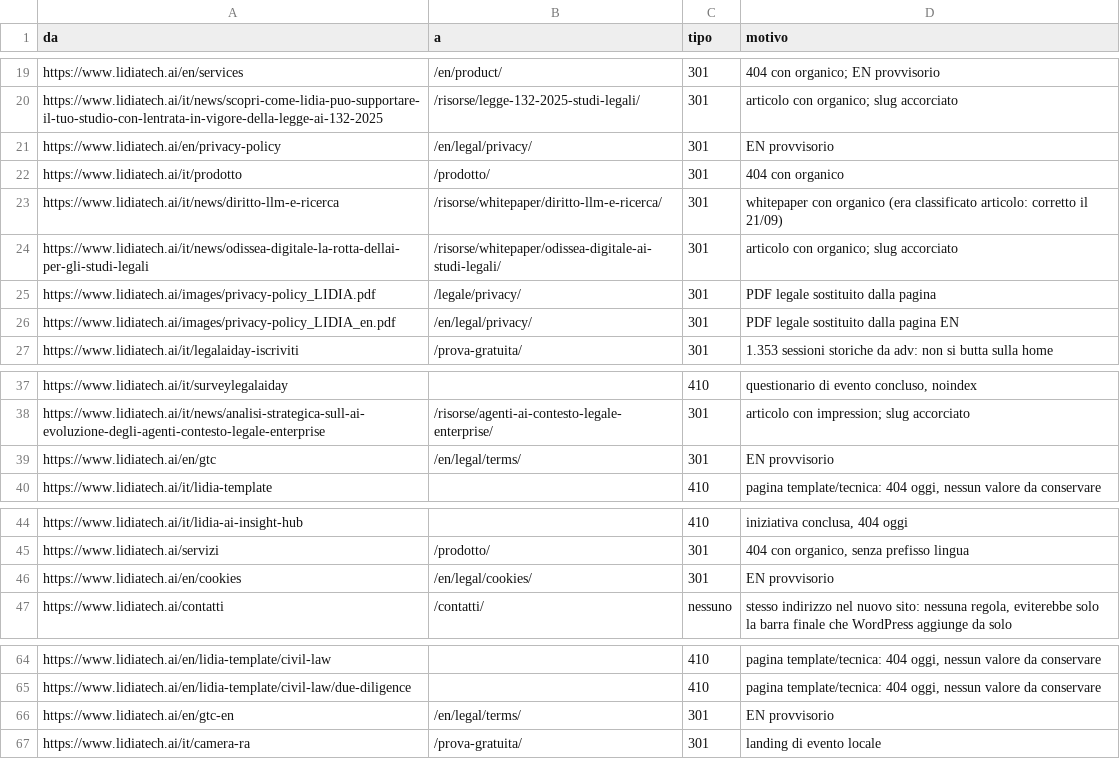
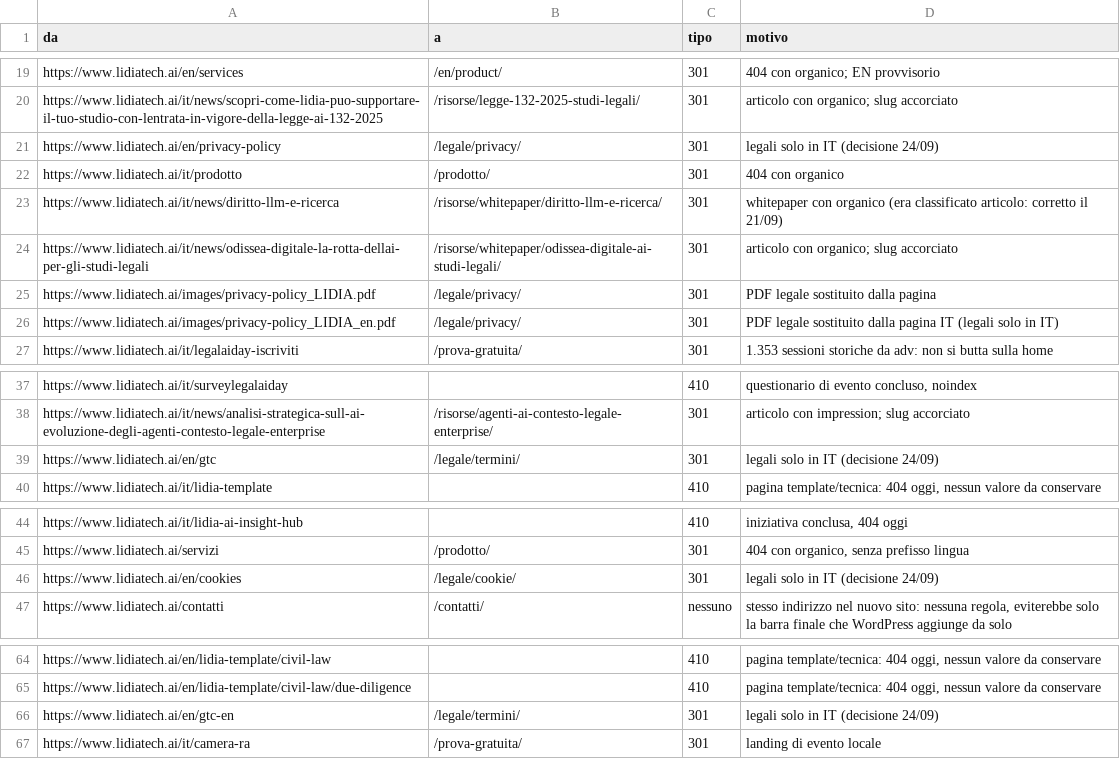
Before and after one commit to lidiaggerosa/lidia-sito, a CSV file: migration/mappa-301.csv, drawn as a sheet; only a part is shown, gaps mark what is left out.

Commit message:
SEO 07/10: font esterno tolto, testi SEO IT/EN, schema prezzi, Cornerstone, date articoli, redirect legali EN

```diff
--- a/migration/mappa-301.csv
+++ b/migration/mappa-301.csv
@@ -20,3 +20,3 @@ https://www.lidiatech.ai/en/services,/en/product/,301,404 con organico; EN provv
 https://www.lidiatech.ai/it/news/scopri-come-lidia-puo-supportare-il-tuo-studio-con-lentrata-in-vigore-della-legge-ai-132-2025,/risorse/legge-132-2025-studi-legali/,301,articolo con organico; slug accorciato
-https://www.lidiatech.ai/en/privacy-policy,/en/legal/privacy/,301,EN provvisorio
+https://www.lidiatech.ai/en/privacy-policy,/legale/privacy/,301,legali solo in IT (decisione 24/09)
 https://www.lidiatech.ai/it/prodotto,/prodotto/,301,404 con organico
@@ -25,3 +25,3 @@ https://www.lidiatech.ai/it/news/odissea-digitale-la-rotta-dellai-per-gli-studi-
 https://www.lidiatech.ai/images/privacy-policy_LIDIA.pdf,/legale/privacy/,301,PDF legale sostituito dalla pagina
-https://www.lidiatech.ai/images/privacy-policy_LIDIA_en.pdf,/en/legal/privacy/,301,PDF legale sostituito dalla pagina EN
+https://www.lidiatech.ai/images/privacy-policy_LIDIA_en.pdf,/legale/privacy/,301,PDF legale sostituito dalla pagina IT (legali solo in IT)
 https://www.lidiatech.ai/it/legalaiday-iscriviti,/prova-gratuita/,301,1.353 sessioni storiche da adv: non si butta sulla home
@@ -38,3 +38,3 @@ https://www.lidiatech.ai/it/surveylegalaiday,,410,"questionario di evento conclu
 https://www.lidiatech.ai/it/news/analisi-strategica-sull-ai-evoluzione-degli-agenti-contesto-legale-enterprise,/risorse/agenti-ai-contesto-legale-enterprise/,301,articolo con impression; slug accorciato
-https://www.lidiatech.ai/en/gtc,/en/legal/terms/,301,EN provvisorio
+https://www.lidiatech.ai/en/gtc,/legale/termini/,301,legali solo in IT (decisione 24/09)
 https://www.lidiatech.ai/it/lidia-template,,410,"pagina template/tecnica: 404 oggi, nessun valore da conservare"
@@ -45,3 +45,3 @@ https://www.lidiatech.ai/it/lidia-ai-insight-hub,,410,"iniziativa conclusa, 404
 https://www.lidiatech.ai/servizi,/prodotto/,301,"404 con organico, senza prefisso lingua"
-https://www.lidiatech.ai/en/cookies,/en/legal/cookies/,301,EN provvisorio
+https://www.lidiatech.ai/en/cookies,/legale/cookie/,301,legali solo in IT (decisione 24/09)
 https://www.lidiatech.ai/contatti,/contatti/,nessuno,"stesso indirizzo nel nuovo sito: nessuna regola, eviterebbe solo la barra finale che WordPress aggiunge da solo"
@@ -65,3 +65,3 @@ https://www.lidiatech.ai/en/lidia-template/civil-law,,410,"pagina template/tecni
 https://www.lidiatech.ai/en/lidia-template/civil-law/due-diligence,,410,"pagina template/tecnica: 404 oggi, nessun valore da conservare"
-https://www.lidiatech.ai/en/gtc-en,/en/legal/terms/,301,EN provvisorio
+https://www.lidiatech.ai/en/gtc-en,/legale/termini/,301,legali solo in IT (decisione 24/09)
 https://www.lidiatech.ai/it/camera-ra,/prova-gratuita/,301,landing di evento locale
```
Also changed, not shown: content/keyword-map.csv, 38 other files.
